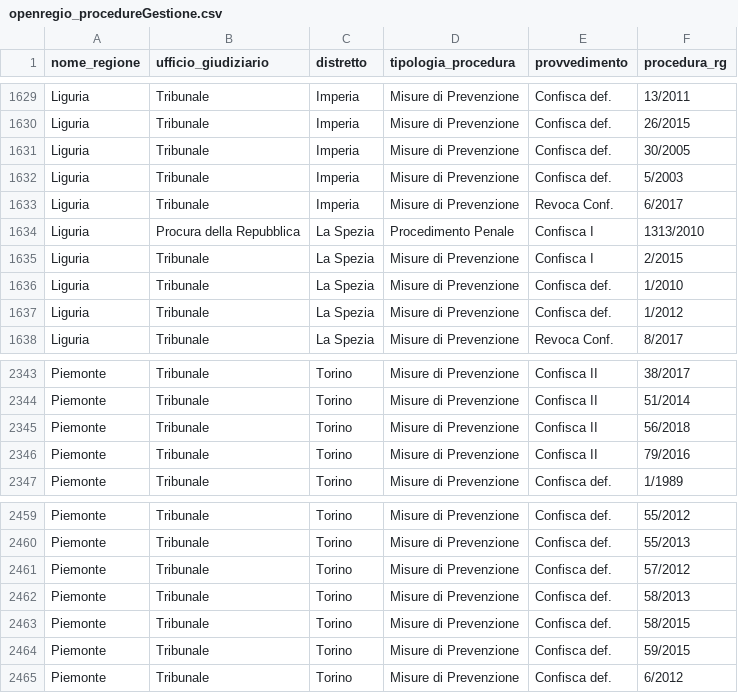
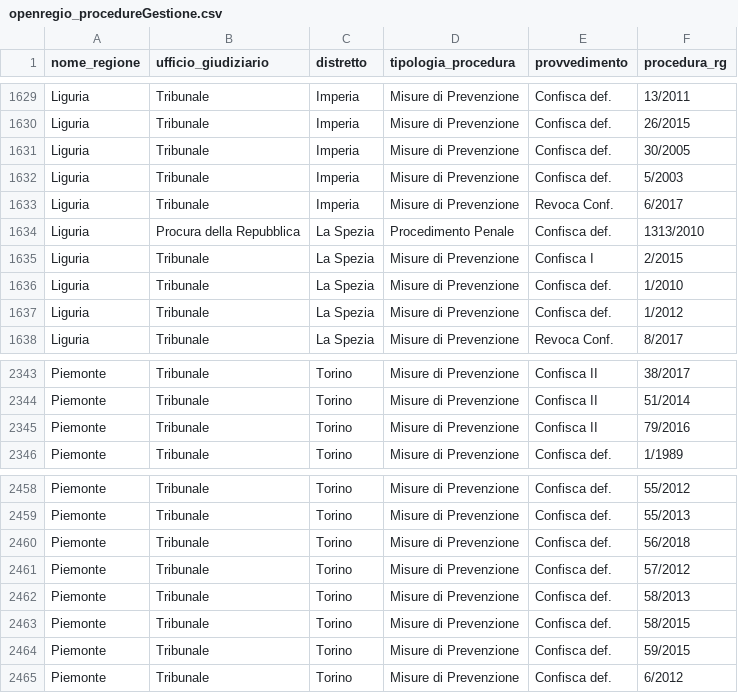
Before and after one commit to aborruso/firstaction, a CSV file: openregio_procedureGestione.csv, drawn as a sheet; only a part is shown, gaps mark what is left out.

```diff
--- a/openregio_procedureGestione.csv
+++ b/openregio_procedureGestione.csv
@@ -1633,3 +1633,3 @@ Liguria,Tribunale,Imperia,Misure di Prevenzione,Confisca def.,5/2003
 Liguria,Tribunale,Imperia,Misure di Prevenzione,Revoca Conf.,6/2017
-Liguria,Procura della Repubblica,La Spezia,Procedimento Penale,Confisca I,1313/2010
+Liguria,Procura della Repubblica,La Spezia,Procedimento Penale,Confisca def.,1313/2010
 Liguria,Tribunale,La Spezia,Misure di Prevenzione,Confisca I,2/2015
@@ -2344,3 +2344,2 @@ Piemonte,Tribunale,Torino,Misure di Prevenzione,Confisca II,38/2017
 Piemonte,Tribunale,Torino,Misure di Prevenzione,Confisca II,51/2014
-Piemonte,Tribunale,Torino,Misure di Prevenzione,Confisca II,56/2018
 Piemonte,Tribunale,Torino,Misure di Prevenzione,Confisca II,79/2016
@@ -2460,2 +2459,3 @@ Piemonte,Tribunale,Torino,Misure di Prevenzione,Confisca def.,55/2012
 Piemonte,Tribunale,Torino,Misure di Prevenzione,Confisca def.,55/2013
+Piemonte,Tribunale,Torino,Misure di Prevenzione,Confisca def.,56/2018
 Piemonte,Tribunale,Torino,Misure di Prevenzione,Confisca def.,57/2012
```
Also changed, not shown: openregio_aziendeGestione.csv, processing/log.csv, 4 other files.
